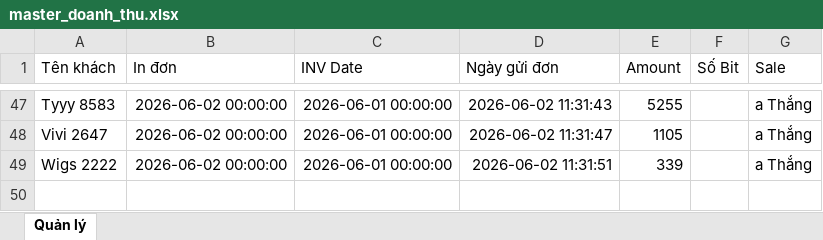
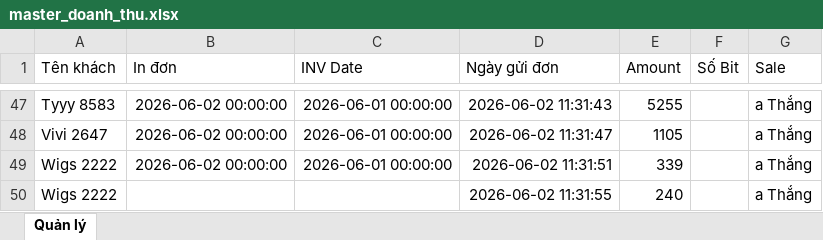
Before and after one commit to dobangnhi-gif/dobangnhi, an Excel workbook: data/master_doanh_thu.xlsx, sheet Quản lý, drawn as a sheet; only a part is shown, gaps mark what is left out; values as stored, in another font and other column widths than the file's, no borders; the diff names each change by its address in the sheet, - before the commit and + after, or states it on an @@ line.

Commit message:
Update master_doanh_thu.xlsx

```diff
--- a/data/master_doanh_thu.xlsx (sheet Quản lý)
+++ b/data/master_doanh_thu.xlsx (sheet Quản lý)
+row 50: Wigs 2222 |  |  | 2026-06-02 11:31:55 | 240 |  | a Thắng
```
